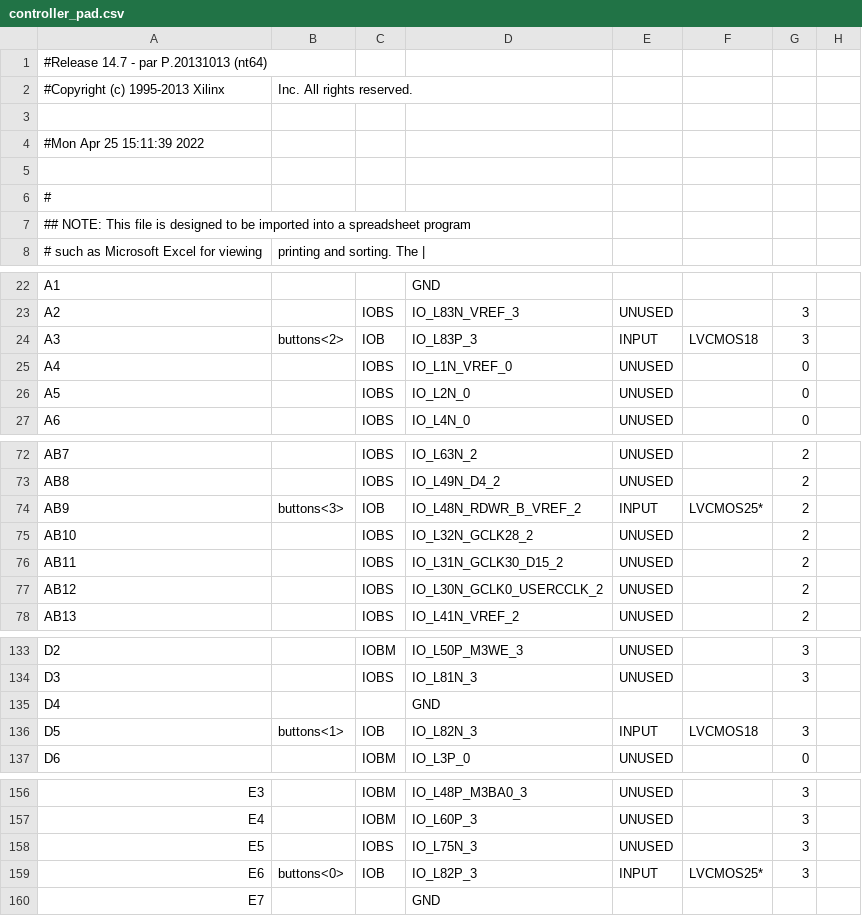
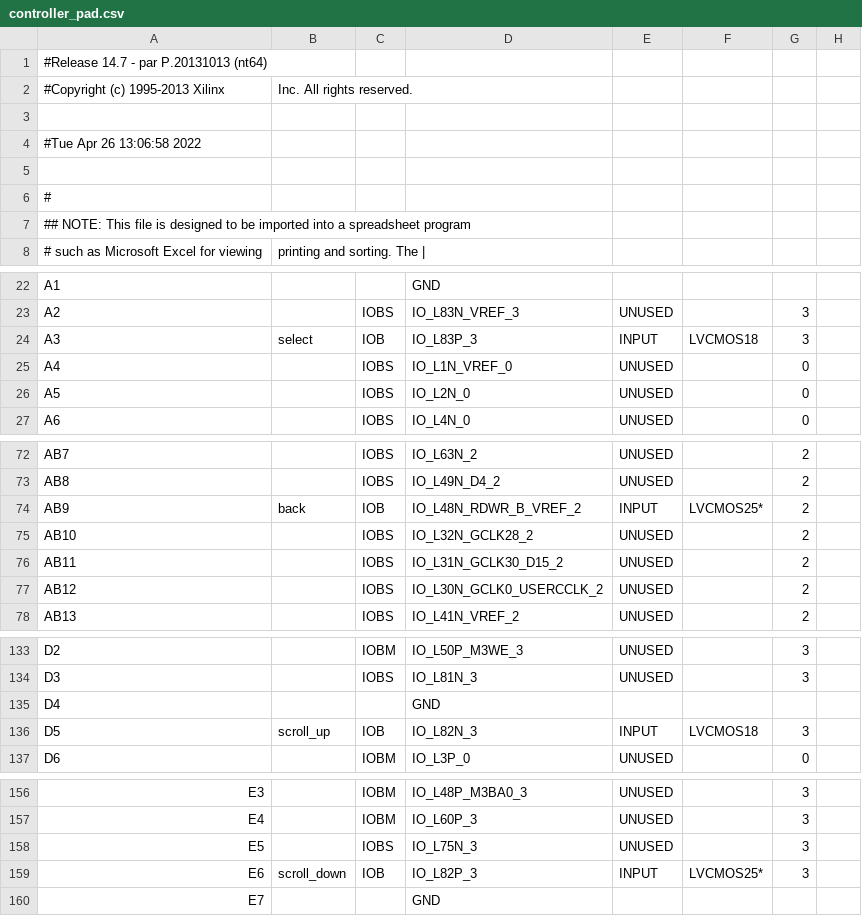
Before and after one commit to thomasbiv/CDA4203L-TeamLGSB, a CSV file: Final Project/Final_FSM/controller_pad.csv, drawn as a sheet; only a part is shown, gaps mark what is left out; the diff covers the shown part only; the diff names each change by its address in the sheet, - before the commit and + after, or states it on an @@ line.

Commit message:
Update to controller file

```diff
--- a/Final Project/Final_FSM/controller_pad.csv
+++ b/Final Project/Final_FSM/controller_pad.csv
-A4: #Mon Apr 25 15:11:39 2022
+A4: #Tue Apr 26 13:06:58 2022
-B24: buttons<2>
+B24: select
-B74: buttons<3>
+B74: back
-B136: buttons<1>
+B136: scroll_up
-B159: buttons<0>
+B159: scroll_down
```
Also changed, not shown: 1 edited cell elsewhere in this file, 51 other files.
